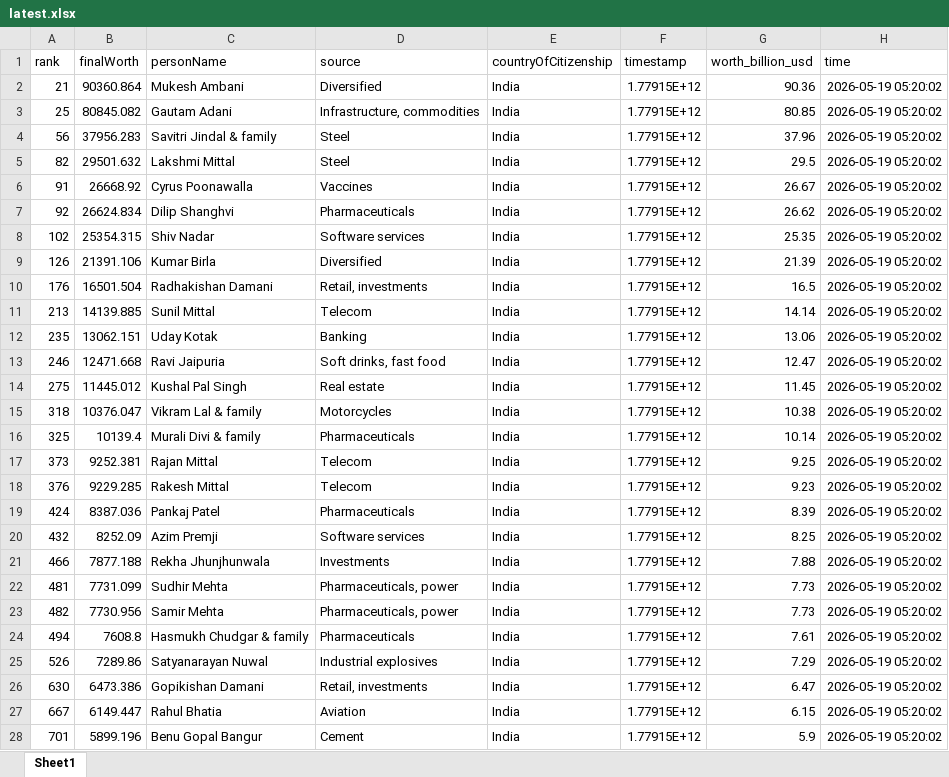
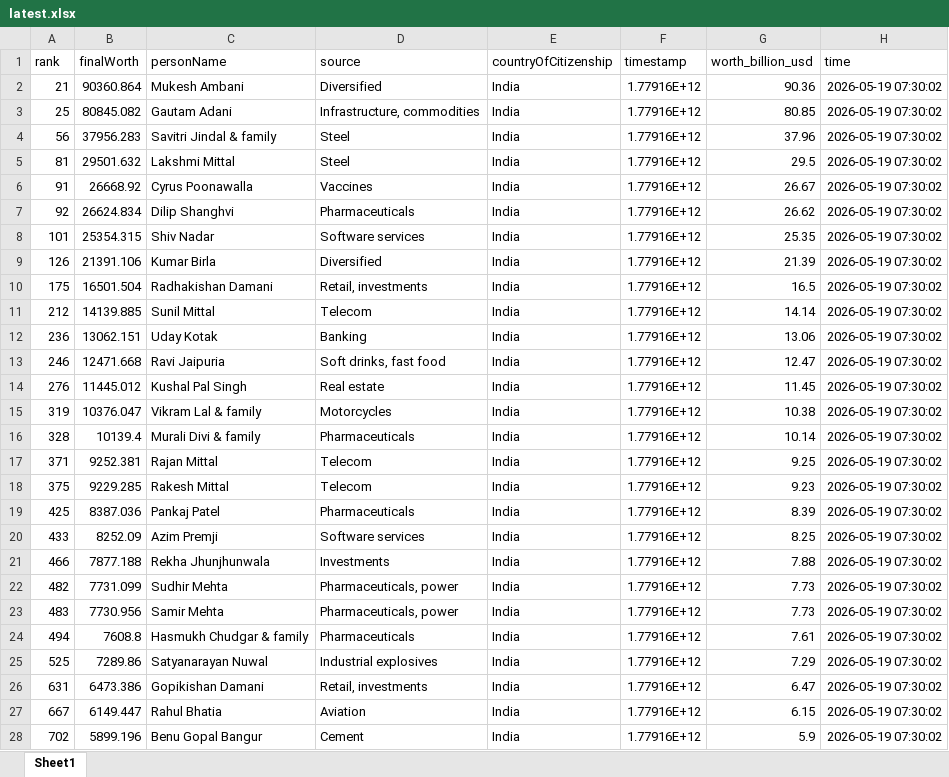
Before and after one commit to siddadel/pari-forbes, an Excel workbook: latest.xlsx, sheet Sheet1, drawn as a sheet; only a part is shown; values as stored, in another font and other column widths than the file's, no borders; the diff covers the shown part only; the diff names each change by its address in the sheet, - before the commit and + after, or states it on an @@ line.

```diff
--- a/latest.xlsx (sheet Sheet1)
+++ b/latest.xlsx (sheet Sheet1)
-F2:F28 (timestamp): 1.77915E+12
+F2:F28 (timestamp): 1.77916E+12
-H2:H28 (time): 2026-05-19 05:20:02
+H2:H28 (time): 2026-05-19 07:30:02
-A5 (rank): 82
+A5 (rank): 81
-A8 (rank): 102
+A8 (rank): 101
-A10 (rank): 176
+A10 (rank): 175
-A11 (rank): 213
+A11 (rank): 212
-A12 (rank): 235
+A12 (rank): 236
-A14 (rank): 275
+A14 (rank): 276
-A15 (rank): 318
+A15 (rank): 319
-A16 (rank): 325
+A16 (rank): 328
-A17 (rank): 373
+A17 (rank): 371
-A18 (rank): 376
+A18 (rank): 375
-A19 (rank): 424
+A19 (rank): 425
-A20 (rank): 432
+A20 (rank): 433
-A22 (rank): 481
+A22 (rank): 482
-A23 (rank): 482
+A23 (rank): 483
-A25 (rank): 526
+A25 (rank): 525
-A26 (rank): 630
+A26 (rank): 631
-A28 (rank): 701
+A28 (rank): 702
```
Also changed, not shown: 565 edited cells elsewhere in this sheet, 1 other file.
